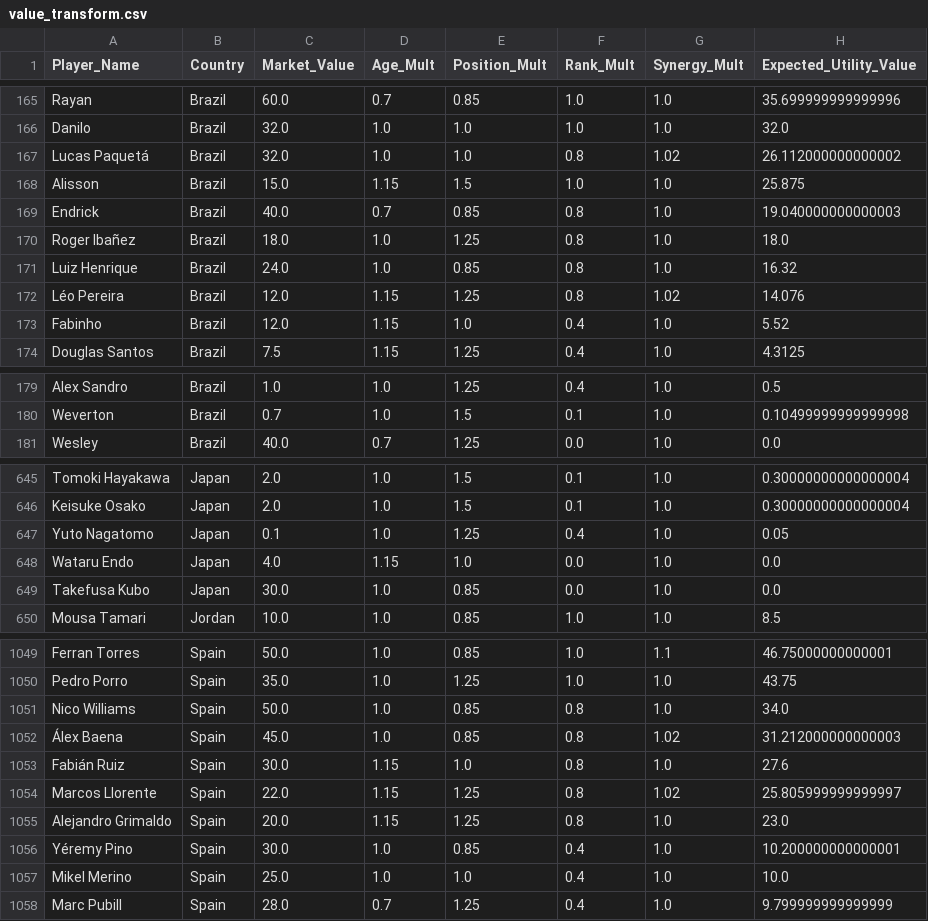
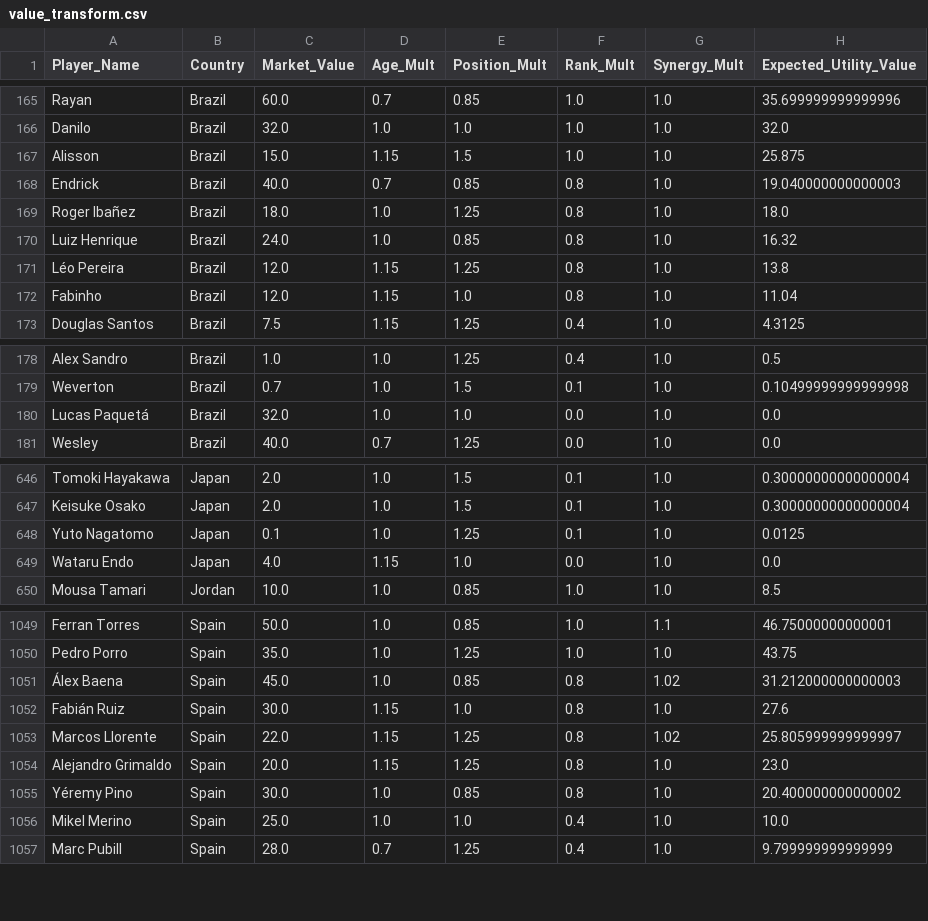
Before and after one commit to learntech0411/WorldCup2026, a CSV file: backend/value_transform.csv, drawn as a sheet; only a part is shown, gaps mark what is left out; the diff covers the shown part only.

```diff
--- a/backend/value_transform.csv
+++ b/backend/value_transform.csv
@@ -166,3 +166,2 @@ Rayan,Brazil,60.0,0.7,0.85,1.0,1.0,35.699999999999996
 Danilo,Brazil,32.0,1.0,1.0,1.0,1.0,32.0
-Lucas Paquetá,Brazil,32.0,1.0,1.0,0.8,1.02,26.112000000000002
 Alisson,Brazil,15.0,1.15,1.5,1.0,1.0,25.875
@@ -171,4 +170,4 @@ Roger Ibañez,Brazil,18.0,1.0,1.25,0.8,1.0,18.0
 Luiz Henrique,Brazil,24.0,1.0,0.85,0.8,1.0,16.32
-Léo Pereira,Brazil,12.0,1.15,1.25,0.8,1.02,14.076
-Fabinho,Brazil,12.0,1.15,1.0,0.4,1.0,5.52
+Léo Pereira,Brazil,12.0,1.15,1.25,0.8,1.0,13.8
+Fabinho,Brazil,12.0,1.15,1.0,0.8,1.0,11.04
 Douglas Santos,Brazil,7.5,1.15,1.25,0.4,1.0,4.3125
@@ -180,2 +179,3 @@ Alex Sandro,Brazil,1.0,1.0,1.25,0.4,1.0,0.5
 Weverton,Brazil,0.7,1.0,1.5,0.1,1.0,0.10499999999999998
+Lucas Paquetá,Brazil,32.0,1.0,1.0,0.0,1.0,0.0
 Wesley,Brazil,40.0,0.7,1.25,0.0,1.0,0.0
@@ -646,5 +647,4 @@ Tomoki Hayakawa,Japan,2.0,1.0,1.5,0.1,1.0,0.30000000000000004
 Keisuke Osako,Japan,2.0,1.0,1.5,0.1,1.0,0.30000000000000004
-Yuto Nagatomo,Japan,0.1,1.0,1.25,0.4,1.0,0.05
+Yuto Nagatomo,Japan,0.1,1.0,1.25,0.1,1.0,0.0125
 Wataru Endo,Japan,4.0,1.15,1.0,0.0,1.0,0.0
-Takefusa Kubo,Japan,30.0,1.0,0.85,0.0,1.0,0.0
 Mousa Tamari,Jordan,10.0,1.0,0.85,1.0,1.0,8.5
@@ -1050,3 +1050,2 @@ Ferran Torres,Spain,50.0,1.0,0.85,1.0,1.1,46.75000000000001
 Pedro Porro,Spain,35.0,1.0,1.25,1.0,1.0,43.75
-Nico Williams,Spain,50.0,1.0,0.85,0.8,1.0,34.0
 Álex Baena,Spain,45.0,1.0,0.85,0.8,1.02,31.212000000000003
@@ -1055,3 +1054,3 @@ Marcos Llorente,Spain,22.0,1.15,1.25,0.8,1.02,25.805999999999997
 Alejandro Grimaldo,Spain,20.0,1.15,1.25,0.8,1.0,23.0
-Yéremy Pino,Spain,30.0,1.0,0.85,0.4,1.0,10.200000000000001
+Yéremy Pino,Spain,30.0,1.0,0.85,0.8,1.0,20.400000000000002
 Mikel Merino,Spain,25.0,1.0,1.0,0.4,1.0,10.0
```
Also changed, not shown: 6 added rows, 4 removed rows, 1 moved row and 6 edited cells elsewhere in this file, backend/world_cup_countries.csv, backend/world_cup_players.csv.
